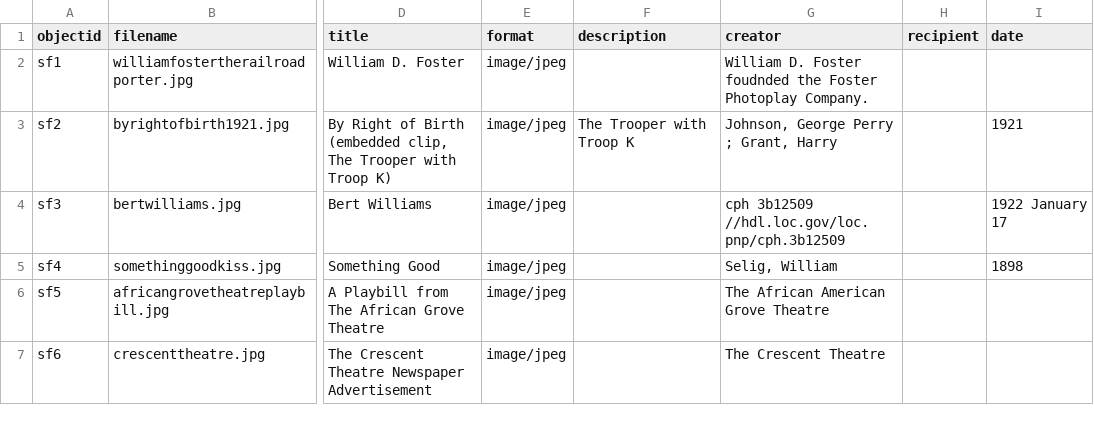
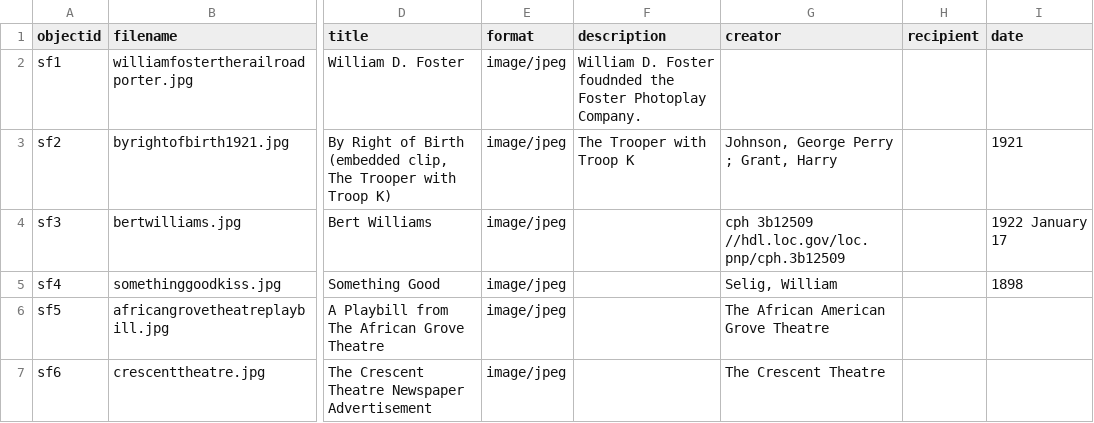
Before and after one commit to PhillipsA21/lis-690-de, a CSV file: _data/lis690digitalexhibit.csv, drawn as a sheet; only a part is shown, gaps mark what is left out; the diff names each change by its address in the sheet, - before the commit and + after, or states it on an @@ line.

Commit message:
Update lis690digitalexhibit.csv

```diff
--- a/_data/lis690digitalexhibit.csv
+++ b/_data/lis690digitalexhibit.csv
-F2 (description): (empty)
+F2 (description): William D. Foster foudnded the Foster Photoplay Company.
-G2 (creator): William D. Foster foudnded the Foster Photoplay Company.
+G2 (creator): (empty)
```
